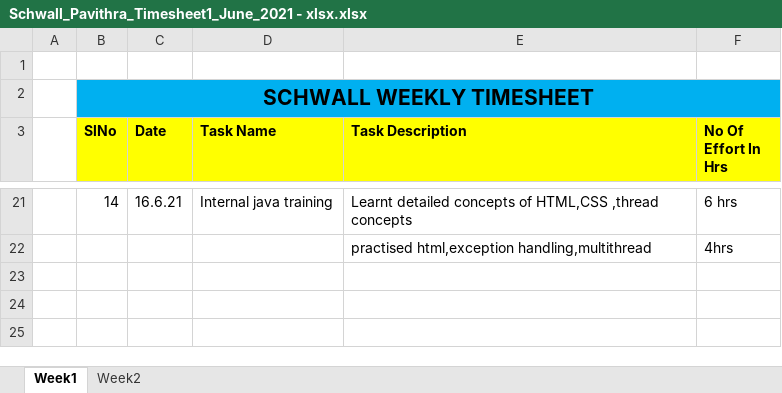
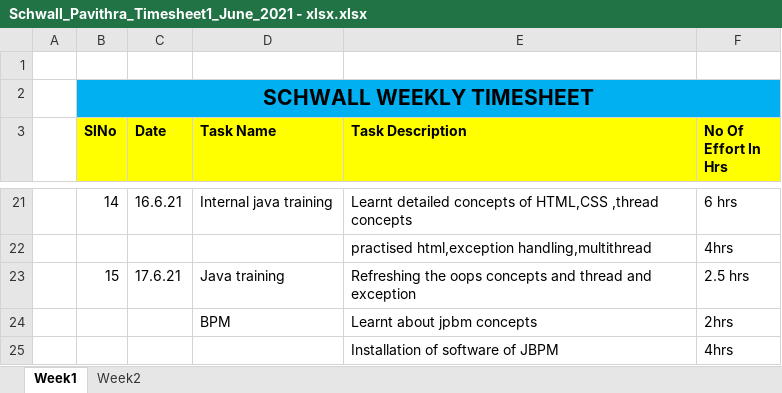
Before and after one commit to Surge-Technology/JavaTraining-Batch1, an Excel workbook: Pavithra/Timesheet/Schwall_Pavithra_Timesheet1_June_2021 - xlsx.xlsx, sheet Week1, drawn as a sheet; only a part is shown, gaps mark what is left out; values as stored, in another font and other column widths than the file's, no borders; the diff names each change by its address in the sheet, - before the commit and + after, or states it on an @@ line.

Commit message:
timesheet

```diff
--- a/Pavithra/Timesheet/Schwall_Pavithra_Timesheet1_June_2021 - xlsx.xlsx (sheet Week1)
+++ b/Pavithra/Timesheet/Schwall_Pavithra_Timesheet1_June_2021 - xlsx.xlsx (sheet Week1)
+row 23:  | 15 | 17.6.21 | Java training | Refreshing the oops concepts and thread and exception | 2.5 hrs
+row 24:  |  |  | BPM | Learnt about jpbm concepts | 2hrs
+row 25:  |  |  |  | Installation of software of JBPM | 4hrs
```
